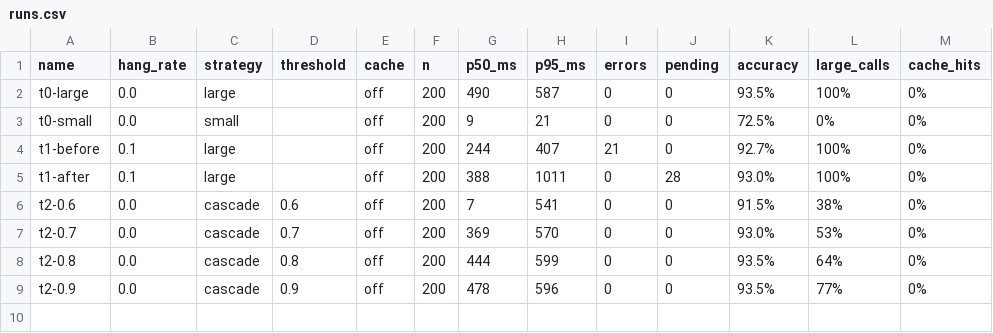
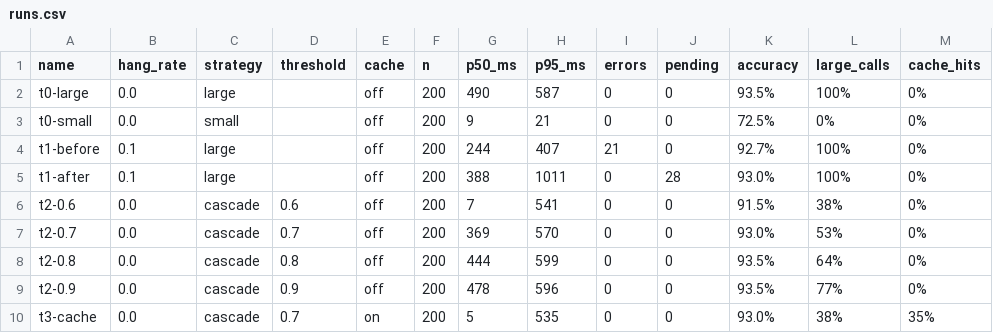
Before and after one commit to 098ff/swarch-arch4AI, a CSV file: results/runs.csv, drawn as a sheet; the diff names each change by its address in the sheet, - before the commit and + after, or states it on an @@ line.

```diff
--- a/results/runs.csv
+++ b/results/runs.csv
+row 10: t3-cache | 0.0 | cascade | 0.7 | on | 200 | 5 | 535 | 0 | 0 | 93.0% | 38% | 35%
```
Also changed, not shown: 2 other files.
